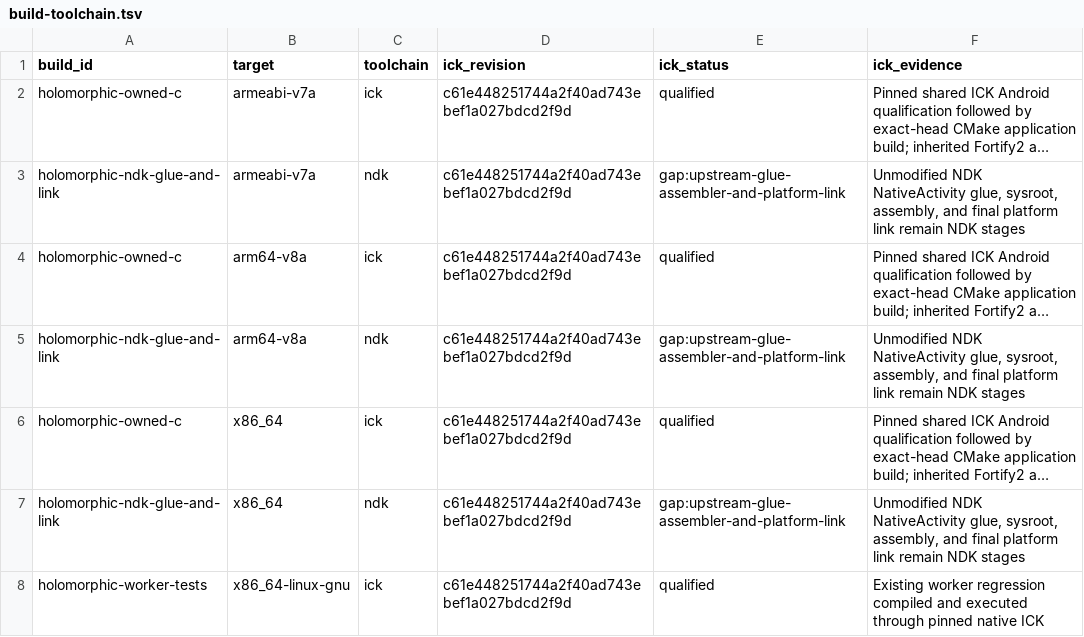
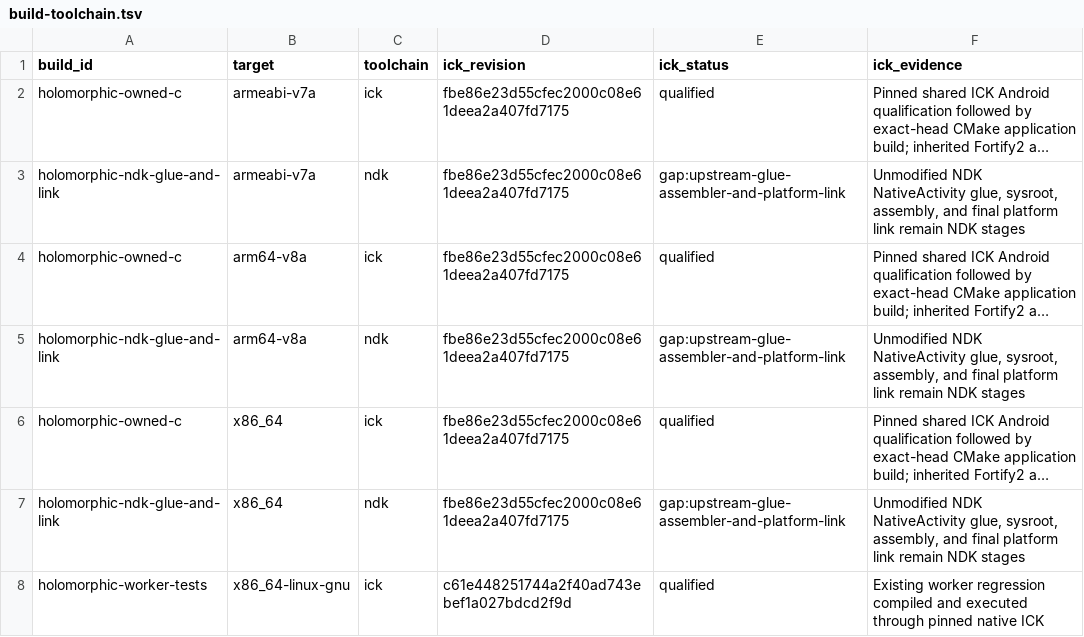
Before and after one commit to isomorphismes/holomorphic, a TSV file: _/ci/build-toolchain.tsv, drawn as a sheet; long unchanged cells end in …; the diff names each change by its address in the sheet, - before the commit and + after, or states it on an @@ line.

```diff
--- a/_/ci/build-toolchain.tsv
+++ b/_/ci/build-toolchain.tsv
-D2:D7 (ick_revision): c61e448251744a2f40ad743ebef1a027bdcd2f9d
+D2:D7 (ick_revision): fbe86e23d55cfec2000c08e61deea2a407fd7175
```
Also changed, not shown: 10 other files.
